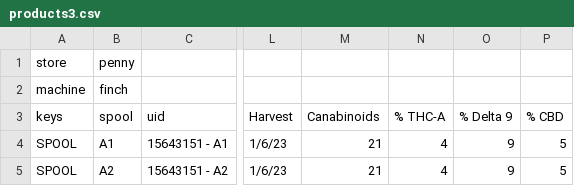
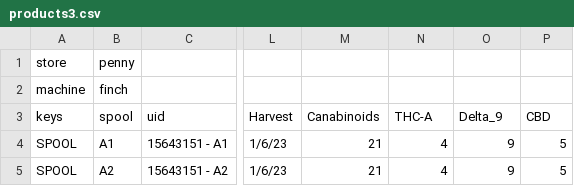
Before and after one commit to mulefish/dispense_version4, a CSV file: csv_data/products3.csv, drawn as a sheet; only a part is shown, gaps mark what is left out; the diff names each change by its address in the sheet, - before the commit and + after, or states it on an @@ line.

```diff
--- a/csv_data/products3.csv
+++ b/csv_data/products3.csv
-N3: % THC-A
+N3: THC-A
-O3: % Delta 9
+O3: Delta_9
-P3: % CBD
+P3: CBD
```
Also changed, not shown: csv_data/products.csv, 3 other files.
